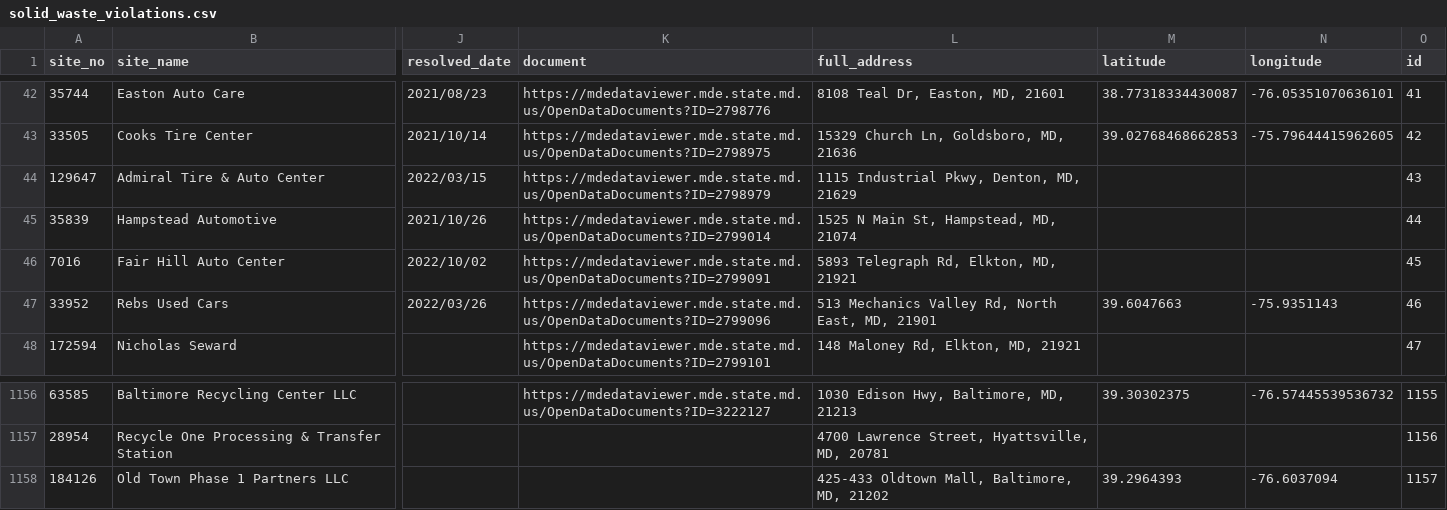
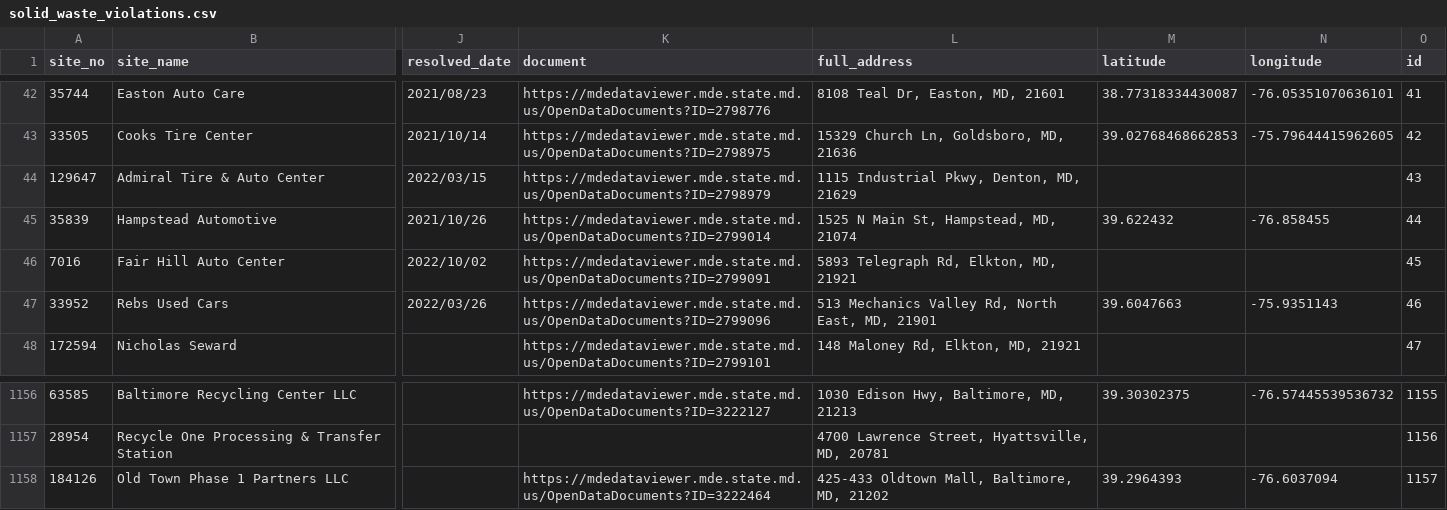
Before and after one commit to amahaja25/solid-waste, a CSV file: static/solid_waste_violations.csv, drawn as a sheet; only a part is shown, gaps mark what is left out; the diff names each change by its address in the sheet, - before the commit and + after, or states it on an @@ line.

```diff
--- a/static/solid_waste_violations.csv
+++ b/static/solid_waste_violations.csv
-M45 (latitude): (empty)
+M45 (latitude): 39.622432
-N45 (longitude): (empty)
+N45 (longitude): -76.858455
-K1158 (document): (empty)
+K1158 (document): https://mdedataviewer.mde.state.md.us/OpenDataDocuments?ID=3222464
```
